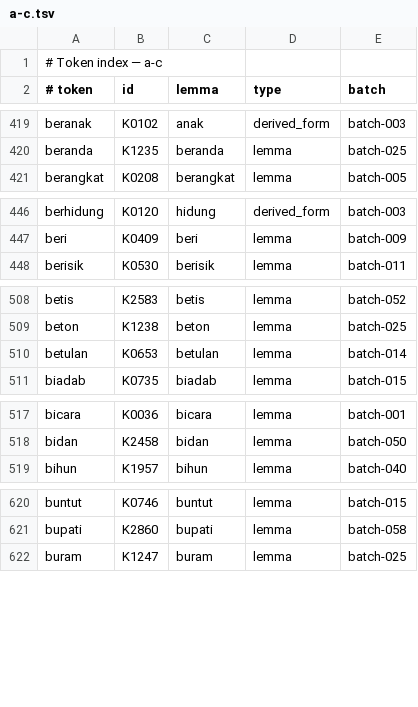
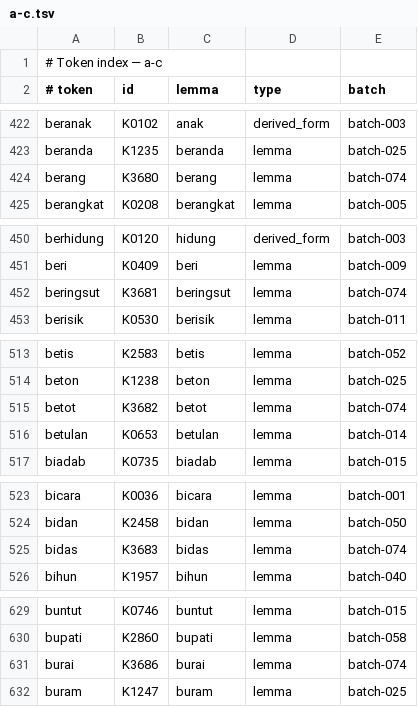
Before and after one commit to semoliginon-ops/Lexara-Chatbot, a TSV file: data/kamus/index/a-c.tsv, drawn as a sheet; only a part is shown, gaps mark what is left out; the diff covers the shown part only.

Commit message:
Update dictionary index for batch 074

```diff
--- a/data/kamus/index/a-c.tsv
+++ b/data/kamus/index/a-c.tsv
@@ -420,2 +423,3 @@ beranak	K0102	anak	derived_form	batch-003
 beranda	K1235	beranda	lemma	batch-025
+berang	K3680	berang	lemma	batch-074
 berangkat	K0208	berangkat	lemma	batch-005
@@ -447,2 +451,3 @@ berhidung	K0120	hidung	derived_form	batch-003
 beri	K0409	beri	lemma	batch-009
+beringsut	K3681	beringsut	lemma	batch-074
 berisik	K0530	berisik	lemma	batch-011
@@ -509,2 +514,3 @@ betis	K2583	betis	lemma	batch-052
 beton	K1238	beton	lemma	batch-025
+betot	K3682	betot	lemma	batch-074
 betulan	K0653	betulan	lemma	batch-014
@@ -518,2 +524,3 @@ bicara	K0036	bicara	lemma	batch-001
 bidan	K2458	bidan	lemma	batch-050
+bidas	K3683	bidas	lemma	batch-074
 bihun	K1957	bihun	lemma	batch-040
@@ -621,2 +630,3 @@ buntut	K0746	buntut	lemma	batch-015
 bupati	K2860	bupati	lemma	batch-058
+burai	K3686	burai	lemma	batch-074
 buram	K1247	buram	lemma	batch-025
```
Also changed, not shown: 10 added rows elsewhere in this file.
